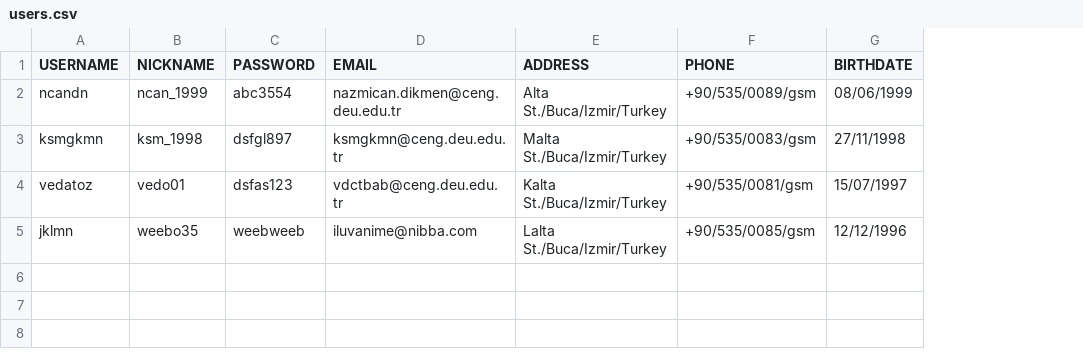
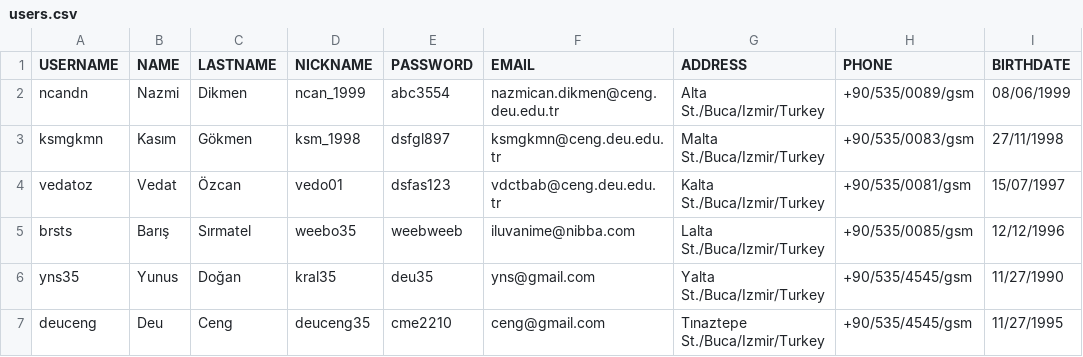
Before and after one commit to ncandn/oop-java-gamemarketing, a CSV file: users.csv, drawn as a sheet; the diff names each change by its address in the sheet, - before the commit and + after, or states it on an @@ line.

```diff
--- a/users.csv
+++ b/users.csv
+column B (NAME), rows 2-5: Nazmi | Kasım | Vedat | Barış
+column C (LASTNAME), rows 2-5: Dikmen | Gökmen | Özcan | Sırmatel
-A5 (USERNAME): jklmn
+A5 (USERNAME): brsts
+row 6: yns35 | Yunus | Doğan | kral35 | deu35 | yns@gmail.com | Yalta St./Buca/Izmir/Turkey | +90/535/4545/gsm | 11/27/1990
+row 7: deuceng | Deu | Ceng | deuceng35 | cme2210 | ceng@gmail.com | Tınaztepe St./Buca/Izmir/Turkey | +90/535/4545/gsm | 11/27/1995
```
Also changed, not shown: 7 other files.
